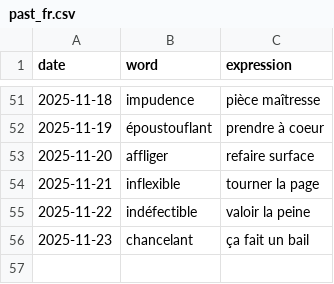
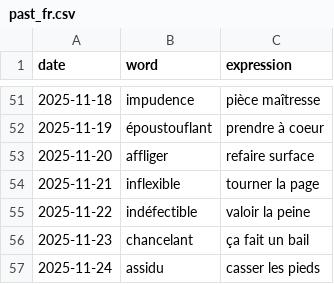
Before and after one commit to StaubOliver/wow, a CSV file: past_fr.csv, drawn as a sheet; only a part is shown, gaps mark what is left out.

```diff
--- a/past_fr.csv
+++ b/past_fr.csv
@@ -56 +56,2 @@ date;word;expression
 2025-11-23;chancelant;ça fait un bail
+2025-11-24;assidu;casser les pieds
```
Also changed, not shown: past.csv, 2 other files.
